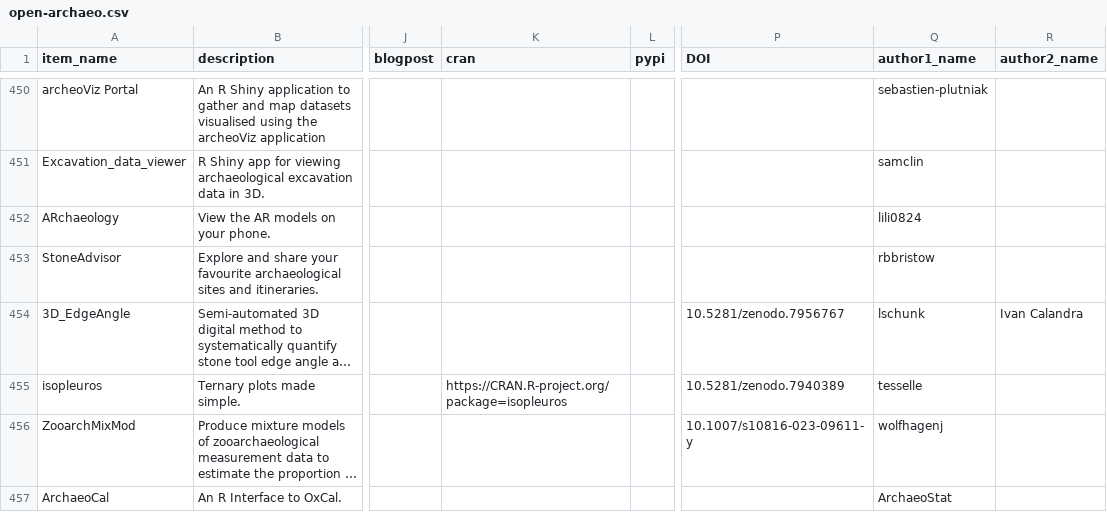
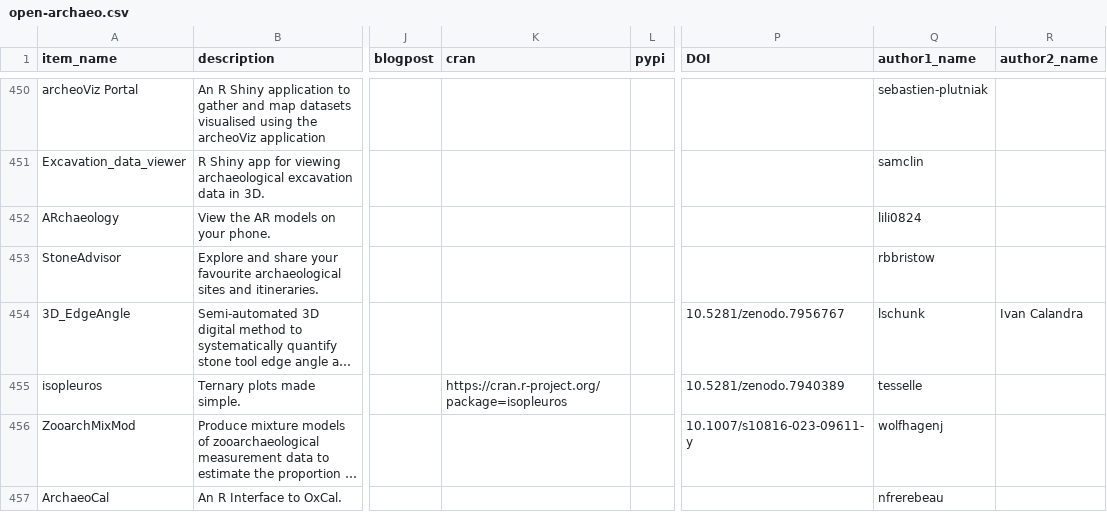
Before and after one commit to zackbatist/open-archaeo, a CSV file: open-archaeo.csv, drawn as a sheet; only a part is shown, gaps mark what is left out; long unchanged cells end in …; the diff covers the shown part only; the diff names each change by its address in the sheet, - before the commit and + after, or states it on an @@ line.

Commit message:
Use canonical URL for CRAN packages + fix broken urls

```diff
--- a/open-archaeo.csv
+++ b/open-archaeo.csv
-K455 (cran): https://CRAN.R-project.org/package=isopleuros
+K455 (cran): https://cran.r-project.org/package=isopleuros
-Q457 (author1_name): ArchaeoStat
+Q457 (author1_name): nfrerebeau
```
Also changed, not shown: 47 edited cells elsewhere in this file.
